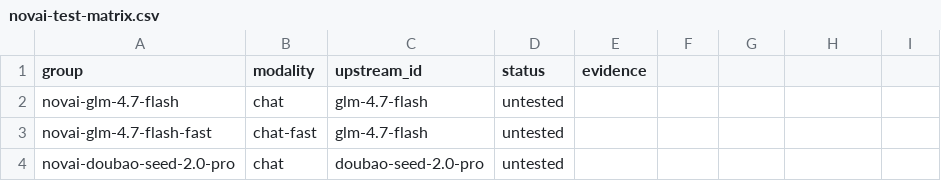
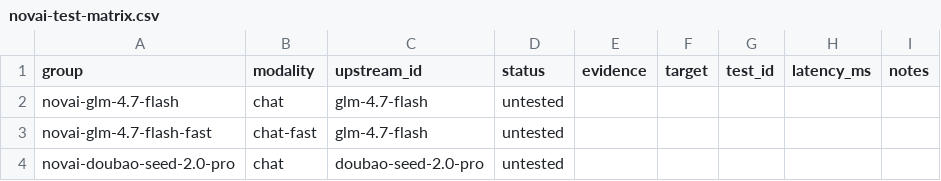
Before and after one commit to danilogmoura/ecollm-stack, a CSV file: reports/novai-test-matrix.csv, drawn as a sheet; only a part is shown; the diff names each change by its address in the sheet, - before the commit and + after, or states it on an @@ line.

Commit message:
feat(novai): captura bruta no jsonl (spec §12) e matriz que preserva resultados
- novai_test: make_capturing_sender + detect_sse_framing + attach_capture;
  CheckResult ganha request/headers/body_raw/sse_framing/error; main mede
  latency_ms por check e liga a captura
- novai_log: jsonl alinhado à spec §12 (request sanitizado, headers redigidos,
  body_raw truncado em 4000, sse_framing, error, status=success|failure)
- novai_inventory: regenerar NUNCA apaga resultado — status/evidence existentes
  são preservados; CRLF do CSV versionado mantido
- matriz: 9 colunas, 158 linhas, 46 resultados reais preservados
- gate eval.recall --gate: r@8 = 0.933 >= 0.900
- testes: 714 passed (era 704)

```diff
--- a/reports/novai-test-matrix.csv
+++ b/reports/novai-test-matrix.csv
-F1: (empty)
+F1: target
-G1: (empty)
+G1: test_id
-H1: (empty)
+H1: latency_ms
-I1: (empty)
+I1: notes
```
Also changed, not shown: 7 other files.
